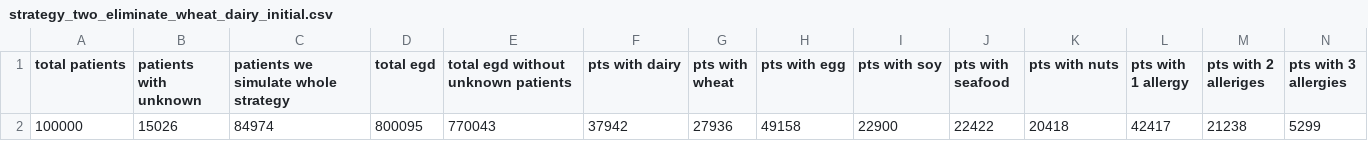
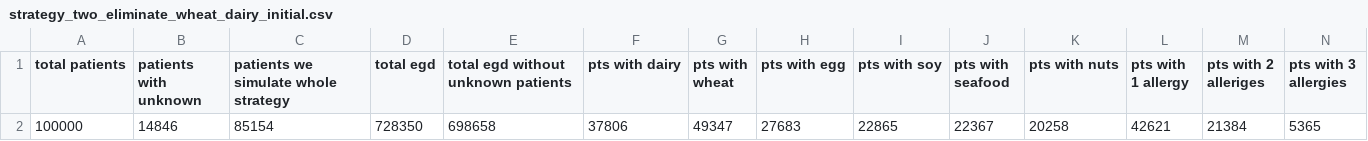
Before and after one commit to tiannanz/EoE-Model, a CSV file: Results/strategy_two_eliminate_wheat_dairy_initial.csv, drawn as a sheet; only a part is shown; removed rows and columns are numbered as before the commit, all else as after; rows hold the shown columns only; the diff names each change by its address in the sheet, - before the commit and + after, or states it on an @@ line.

Commit message:
bug fix - accidently swapped wheat and eggs probabilities :c whoops

```diff
--- a/Results/strategy_two_eliminate_wheat_dairy_initial.csv
+++ b/Results/strategy_two_eliminate_wheat_dairy_initial.csv
-row 2: 100000 | 15026 | 84974 | 800095 | 770043 | 37942 | 27936 | 49158 | 22900 | 22422 | 20418 | 42417 | 21238 | 5299
+row 2: 100000 | 14846 | 85154 | 728350 | 698658 | 37806 | 49347 | 27683 | 22865 | 22367 | 20258 | 42621 | 21384 | 5365
```
Also changed, not shown: Results/six_food_elimination.csv, 4 other files.
